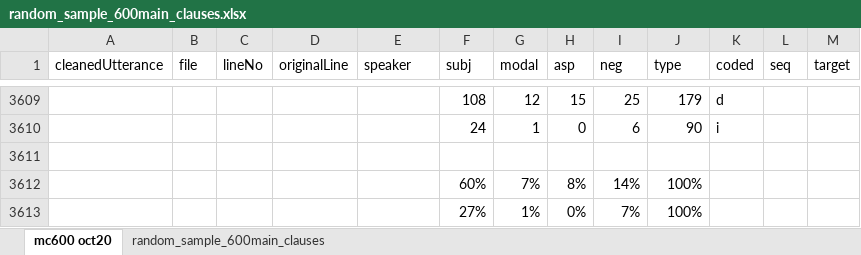
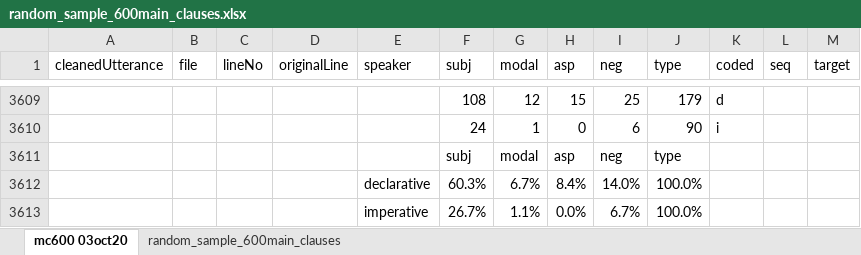
Before and after one commit to z-n-huang/SyntacticBootstrappingModel, an Excel workbook: readmc/random_sample_600main_clauses.xlsx, sheet mc600 03oct20, drawn as a sheet; only a part is shown, gaps mark what is left out; values as stored, in another font and other column widths than the file's, no borders; removed rows and columns are numbered as before the commit, all else as after; the diff names each change by its address in the sheet, - before the commit and + after, or states it on an @@ line.

```diff
--- a/readmc/random_sample_600main_clauses.xlsx (sheet mc600 03oct20)
+++ b/readmc/random_sample_600main_clauses.xlsx (sheet mc600 03oct20)
-sheet tab: mc600 oct20
+sheet tab: mc600 03oct20
-row 3611: (empty)
+row 3611:  |  |  |  |  | subj | modal | asp | neg | type
-row 3612:  |  |  |  |  | 60% | 7% | 8% | 14% | 100%
-row 3613:  |  |  |  |  | 27% | 1% | 0% | 7% | 100%
+row 3612:  |  |  |  | declarative | 60.3% | 6.7% | 8.4% | 14.0% | 100.0%
+row 3613:  |  |  |  | imperative | 26.7% | 1.1% | 0.0% | 6.7% | 100.0%
```
Also changed, not shown: 9 other files.
